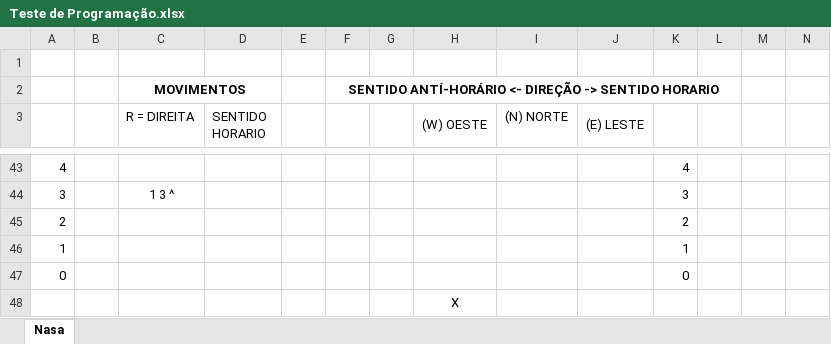
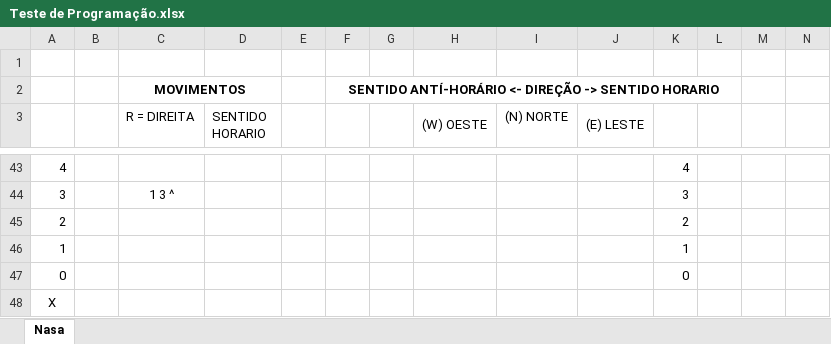
Before and after one commit to Rasgado/Explorando-Marte-1, an Excel workbook: Teste de Programação.xlsx, sheet Nasa, drawn as a sheet; only a part is shown, gaps mark what is left out; values as stored, in another font and other column widths than the file's, no borders; removed rows and columns are numbered as before the commit, all else as after; rows hold the shown columns only; the diff names each change by its address in the sheet, - before the commit and + after, or states it on an @@ line.

```diff
--- a/Teste de Programação.xlsx (sheet Nasa)
+++ b/Teste de Programação.xlsx (sheet Nasa)
-row 48:  |  |  |  |  |  |  | X
+row 48: X
```
